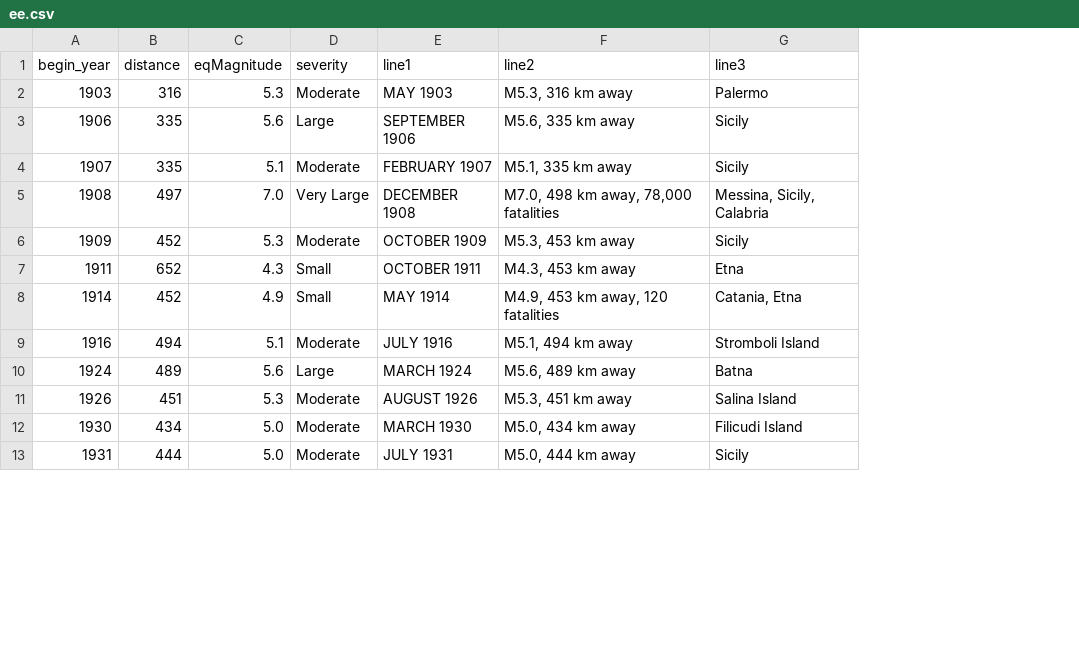
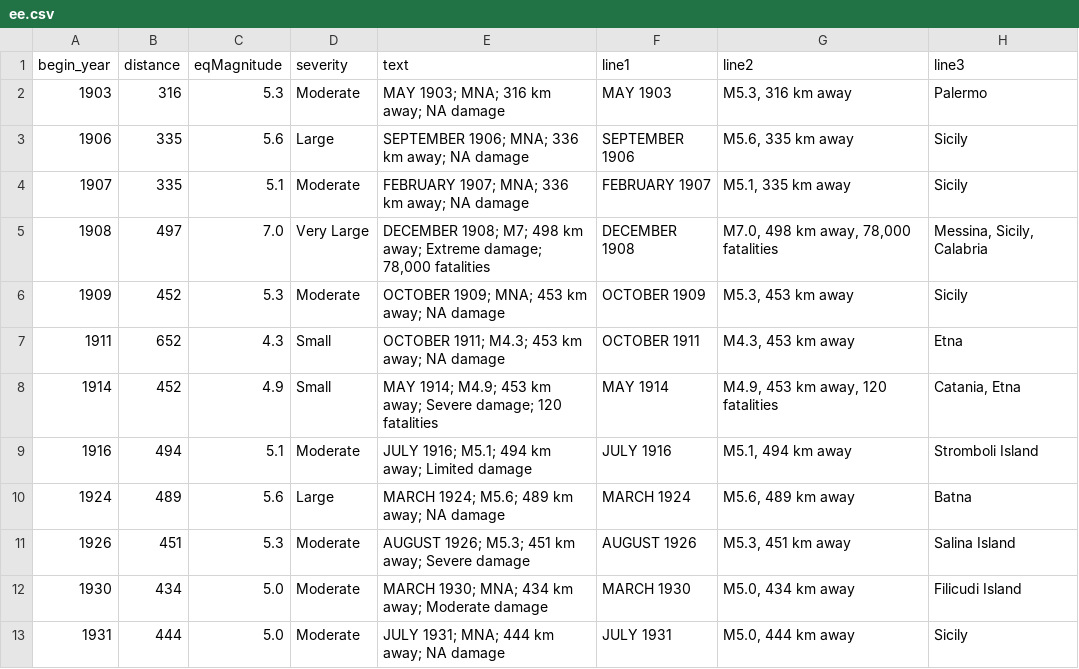
Before and after one commit to carolinecullinan/tunis-tunisia, a CSV file: data/processed/ee.csv, drawn as a sheet; only a part is shown; the diff names each change by its address in the sheet, - before the commit and + after, or states it on an @@ line.

Commit message:
ee data update to include original "text" column

```diff
--- a/data/processed/ee.csv
+++ b/data/processed/ee.csv
+column E (text), rows 2-13: MAY 1903; MNA; 316 km away; NA damage | SEPTEMBER 1906; MNA; 336 km away; NA damage | FEBRUARY 1907; MNA; 336 km away; NA damage | DECEMBER 1908; M7; 498 km away; Extreme damage; 78,000 fatalities | OCTOBER 1909; MNA; 453 km away; NA damage | OCTOBER 1911; M4.3; 453 km away; NA damage | MAY 1914; M4.9; 453 km away; Severe damage; 120 fatalities | JULY 1916; M5.1; 494 km away; Limited damage | MARCH 1924; M5.6; 489 km away; NA damage | AUGUST 1926; M5.3; 451 km away; Severe damage | MARCH 1930; MNA; 434 km away; Moderate damage | JULY 1931; MNA; 444 km away; NA damage
```
Also changed, not shown: 1 other file.
